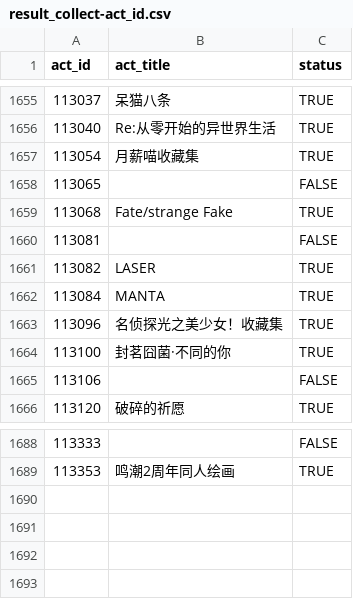
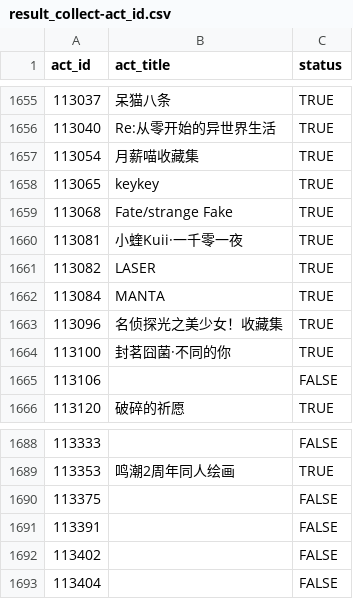
Before and after one commit to CaleyGoldue/bilibili-collections-archive, a CSV file: result_collect-act_id.csv, drawn as a sheet; only a part is shown, gaps mark what is left out.

Commit message:
Add files via upload

```diff
--- a/result_collect-act_id.csv
+++ b/result_collect-act_id.csv
@@ -1657,5 +1657,5 @@
 113054,月薪喵收藏集,TRUE
-113065,,FALSE
+113065,keykey,TRUE
 113068,Fate/strange Fake,TRUE
-113081,,FALSE
+113081,小蝰Kuii·一千零一夜,TRUE
 113082,LASER,TRUE
@@ -1689 +1689,5 @@
 113353,鸣潮2周年同人绘画,TRUE
+113375,,FALSE
+113391,,FALSE
+113402,,FALSE
+113404,,FALSE
```
